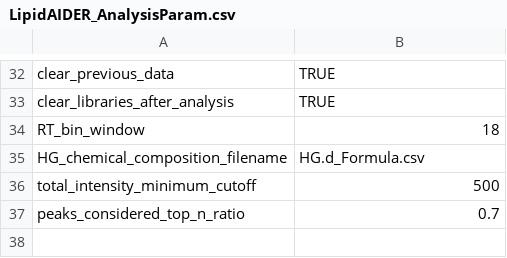
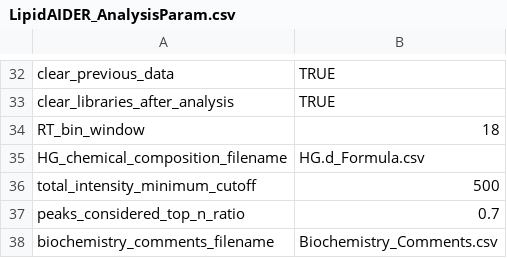
Before and after one commit to Systems-Biology-Of-Lipid-Metabolism-Lab/LipidA-IDER, a CSV file: Settings/LipidAIDER_AnalysisParam.csv, drawn as a sheet; only a part is shown, gaps mark what is left out; the diff names each change by its address in the sheet, - before the commit and + after, or states it on an @@ line.

Commit message:
First release of the biochemistry comment codes.

```diff
--- a/Settings/LipidAIDER_AnalysisParam.csv
+++ b/Settings/LipidAIDER_AnalysisParam.csv
+row 38: biochemistry_comments_filename | Biochemistry_Comments.csv
```
Also changed, not shown: 3 other files.
